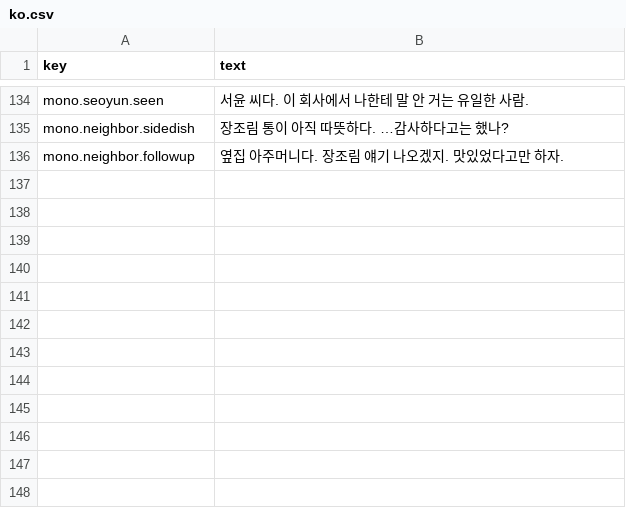
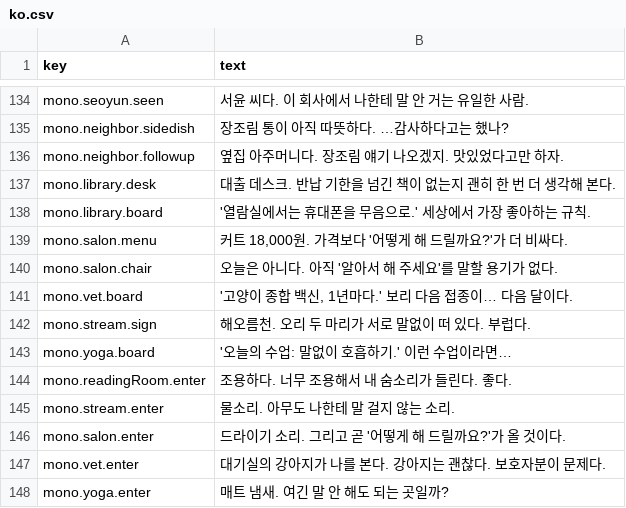
Before and after one commit to MinaryHub/DoNotDisturb, a CSV file: data/monologue/ko.csv, drawn as a sheet; only a part is shown, gaps mark what is left out; the diff names each change by its address in the sheet, - before the commit and + after, or states it on an @@ line.

```diff
--- a/data/monologue/ko.csv
+++ b/data/monologue/ko.csv
+row 137: mono.library.desk | 대출 데스크. 반납 기한을 넘긴 책이 없는지 괜히 한 번 더 생각해 본다.
+row 138: mono.library.board | '열람실에서는 휴대폰을 무음으로.' 세상에서 가장 좋아하는 규칙.
+row 139: mono.salon.menu | 커트 18,000원. 가격보다 '어떻게 해 드릴까요?'가 더 비싸다.
+row 140: mono.salon.chair | 오늘은 아니다. 아직 '알아서 해 주세요'를 말할 용기가 없다.
+row 141: mono.vet.board | '고양이 종합 백신, 1년마다.' 보리 다음 접종이… 다음 달이다.
+row 142: mono.stream.sign | 해오름천. 오리 두 마리가 서로 말없이 떠 있다. 부럽다.
+row 143: mono.yoga.board | '오늘의 수업: 말없이 호흡하기.' 이런 수업이라면…
+row 144: mono.readingRoom.enter | 조용하다. 너무 조용해서 내 숨소리가 들린다. 좋다.
+row 145: mono.stream.enter | 물소리. 아무도 나한테 말 걸지 않는 소리.
+row 146: mono.salon.enter | 드라이기 소리. 그리고 곧 '어떻게 해 드릴까요?'가 올 것이다.
+row 147: mono.vet.enter | 대기실의 강아지가 나를 본다. 강아지는 괜찮다. 보호자분이 문제다.
+row 148: mono.yoga.enter | 매트 냄새. 여긴 말 안 해도 되는 곳일까?
```
Also changed, not shown: data/monologue/en.csv, 25 other files.
